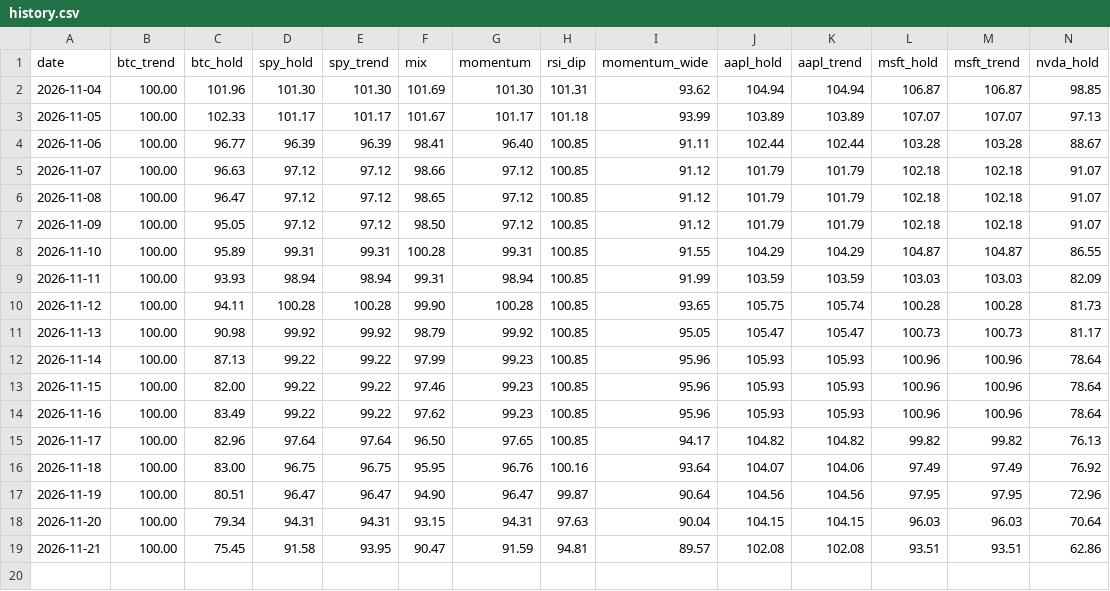
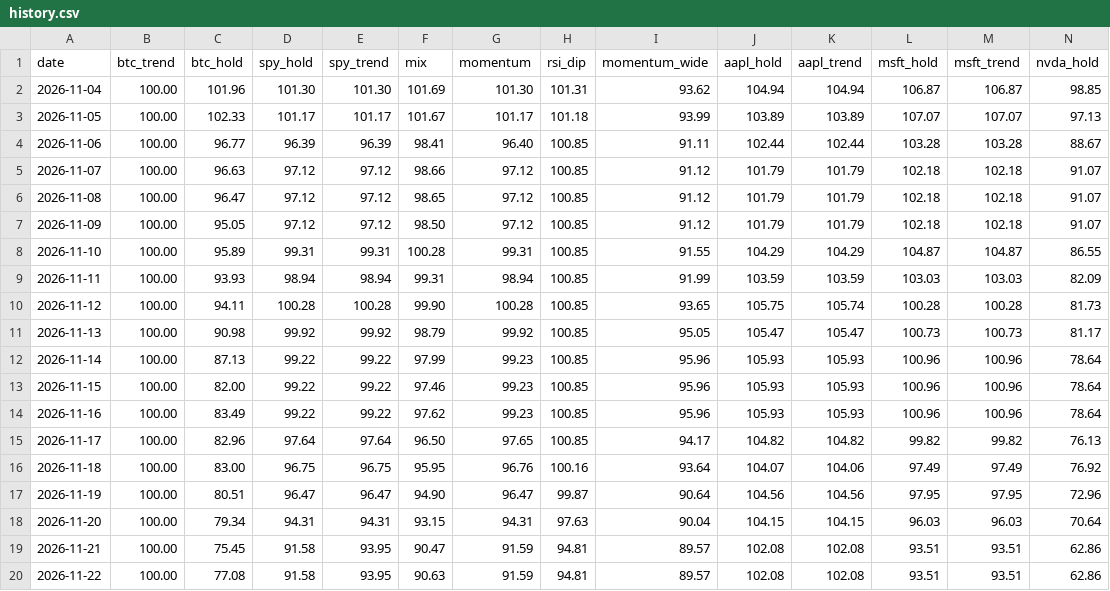
Before and after one commit to rambitllc-dot/trading-bot, a CSV file: history.csv, drawn as a sheet; only a part is shown; rows hold the shown columns only; the diff names each change by its address in the sheet, - before the commit and + after, or states it on an @@ line.

```diff
--- a/history.csv
+++ b/history.csv
+row 20: 2026-11-22 | 100.00 | 77.08 | 91.58 | 93.95 | 90.63 | 91.59 | 94.81 | 89.57 | 102.08 | 102.08 | 93.51 | 93.51 | 62.86
```
Also changed, not shown: timeline.csv, 4 other files.
